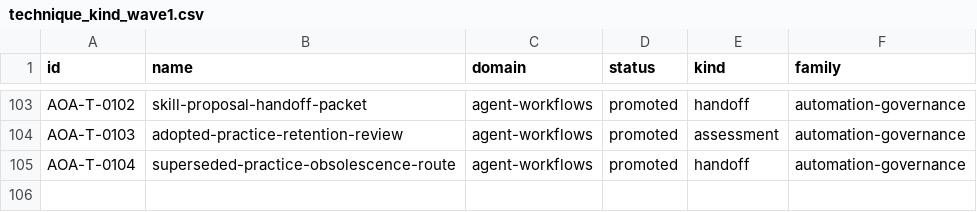
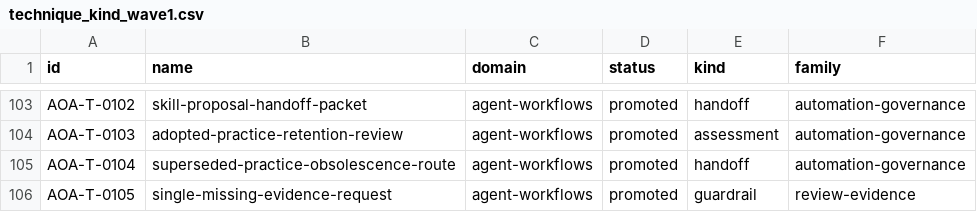
Before and after one commit to 8Dionysus/aoa-techniques, a CSV file: data/technique_kind_wave1.csv, drawn as a sheet; only a part is shown, gaps mark what is left out; the diff names each change by its address in the sheet, - before the commit and + after, or states it on an @@ line.

Commit message:
Add single missing evidence request technique
Adds AOA-T-0105 as a promoted request-evidence guardrail bundle with Agon handoff traceability, review-evidence family coverage, and refreshed generated corpus surfaces.

```diff
--- a/data/technique_kind_wave1.csv
+++ b/data/technique_kind_wave1.csv
+row 106: AOA-T-0105 | single-missing-evidence-request | agent-workflows | promoted | guardrail | review-evidence
```
Also changed, not shown: 48 other files.
